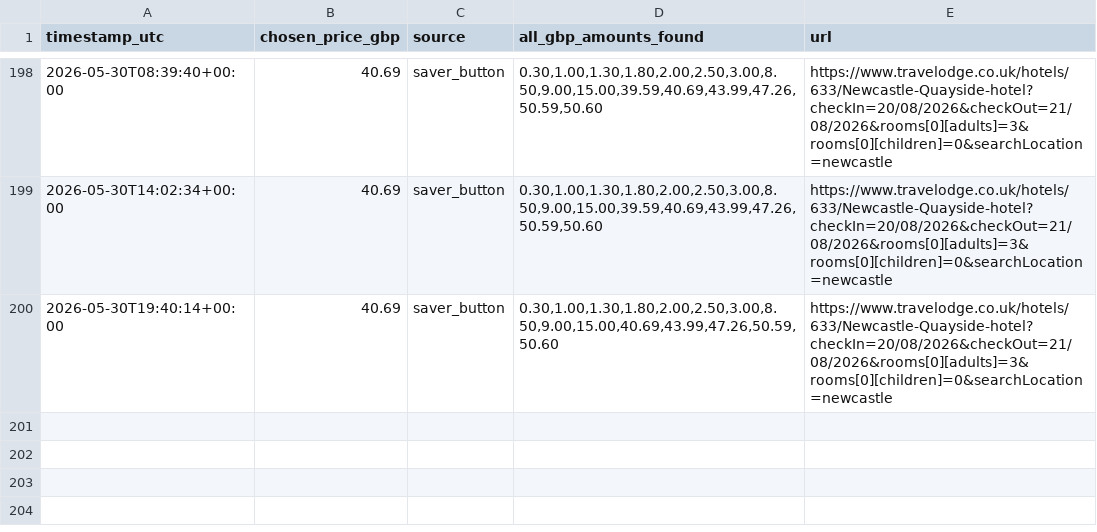
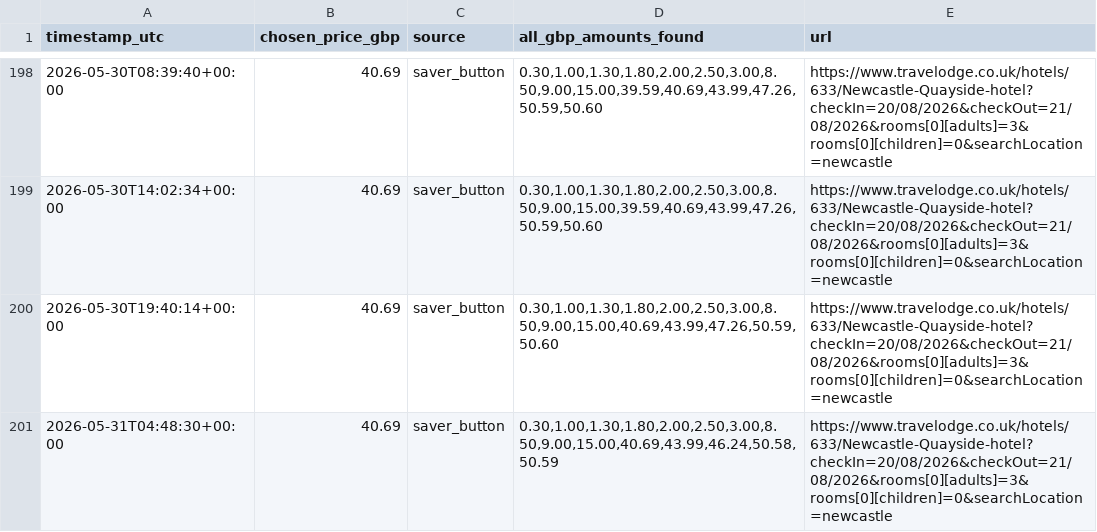
Before and after one commit to kosan9/hotel-price-monitor, a CSV file: history_travelodge_newcastle_quayside_20_aug_2026.csv, drawn as a sheet; only a part is shown, gaps mark what is left out.

```diff
--- a/history_travelodge_newcastle_quayside_20_aug_2026.csv
+++ b/history_travelodge_newcastle_quayside_20_aug_2026.csv
@@ -200 +200,2 @@ timestamp_utc,chosen_price_gbp,source,all_gbp_amounts_found,url
 2026-05-30T19:40:14+00:00,40.69,saver_button,"0.30,1.00,1.30,1.80,2.00,2.50,3.00,8.50,9.00,15.00,40.69,43.99,47.26,50.59,50.60",https://www.travelodge.co.uk/hotels/633/Newcastle-Quayside-hotel?checkIn=20/08/2026&checkOut=21/08/2026&rooms[0][adults]=3&rooms[0][children]=0&searchLocation=newcastle
+2026-05-31T04:48:30+00:00,40.69,saver_button,"0.30,1.00,1.30,1.80,2.00,2.50,3.00,8.50,9.00,15.00,40.69,43.99,46.24,50.58,50.59",https://www.travelodge.co.uk/hotels/633/Newcastle-Quayside-hotel?checkIn=20/08/2026&checkOut=21/08/2026&rooms[0][adults]=3&rooms[0][children]=0&searchLocation=newcastle
```
Also changed, not shown: history_travelodge_manchester_ancoats_jul_26_30.csv, 2 other files.
